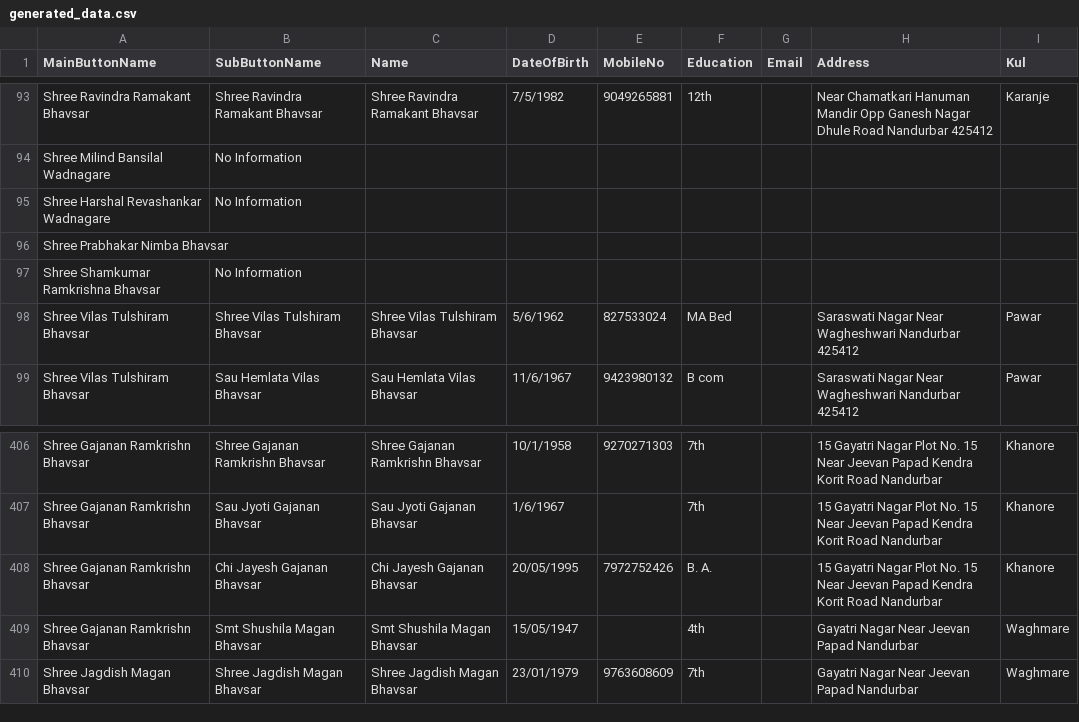
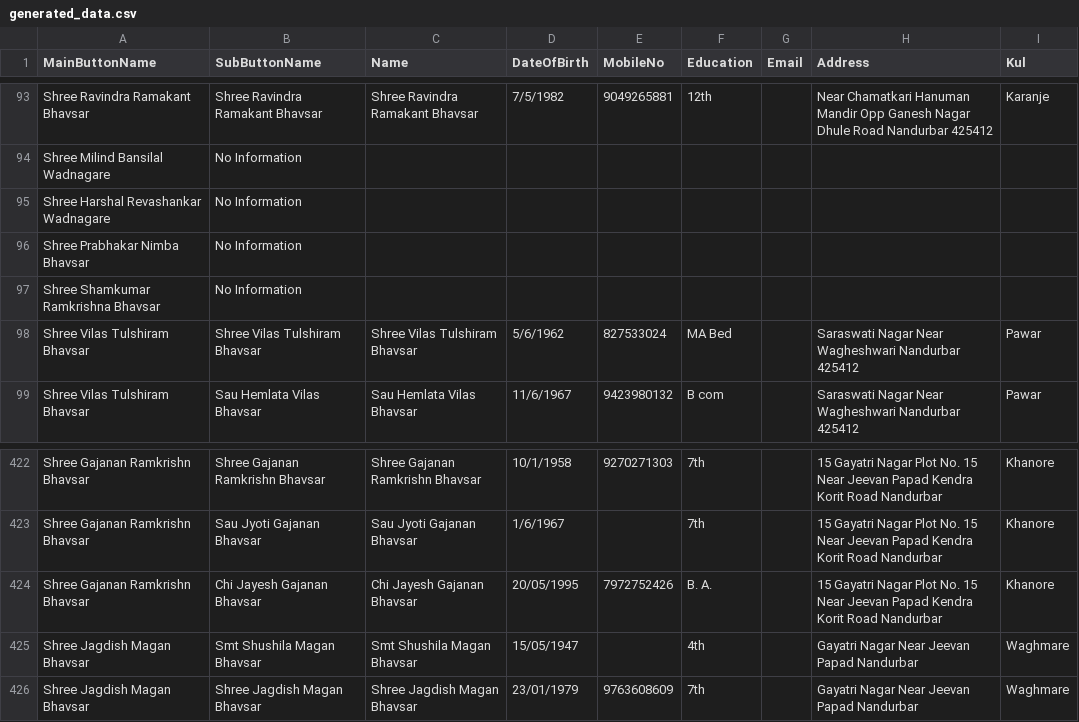
Before and after one commit to KailasBhavsar/BhavsarSamajNandurbar, a CSV file: generated_data.csv, drawn as a sheet; only a part is shown, gaps mark what is left out; the diff covers the shown part only.

```diff
--- a/generated_data.csv
+++ b/generated_data.csv
@@ -95,3 +95,3 @@ Shree Milind Bansilal Wadnagare,No Information,,,,,,,
 Shree Harshal Revashankar Wadnagare,No Information,,,,,,,
-Shree Prabhakar Nimba Bhavsar,,,,,,,,
+Shree Prabhakar Nimba Bhavsar,No Information,,,,,,,
 Shree Shamkumar Ramkrishna Bhavsar,No Information,,,,,,,
@@ -408,3 +424,3 @@ Shree Gajanan Ramkrishn Bhavsar,Sau Jyoti Gajanan Bhavsar,Sau Jyoti Gajanan Bhav
 Shree Gajanan Ramkrishn Bhavsar,Chi Jayesh Gajanan Bhavsar,Chi Jayesh Gajanan Bhavsar,20/05/1995,7972752426,B. A. ,,15 Gayatri Nagar Plot No. 15 Near Jeevan Papad  Kendra Korit Road Nandurbar,Khanore
-Shree Gajanan Ramkrishn Bhavsar,Smt Shushila Magan Bhavsar,Smt Shushila Magan Bhavsar,15/05/1947,,4th ,,Gayatri Nagar Near Jeevan Papad Nandurbar,Waghmare
+Shree Jagdish Magan Bhavsar,Smt Shushila Magan Bhavsar,Smt Shushila Magan Bhavsar,15/05/1947,,4th ,,Gayatri Nagar Near Jeevan Papad Nandurbar,Waghmare
 Shree Jagdish Magan Bhavsar,Shree Jagdish Magan Bhavsar,Shree Jagdish Magan Bhavsar,23/01/1979,9763608609,7th,,Gayatri Nagar Near Jeevan Papad Nandurbar,Waghmare
```
Also changed, not shown: 19 added rows and 3 removed rows elsewhere in this file.
